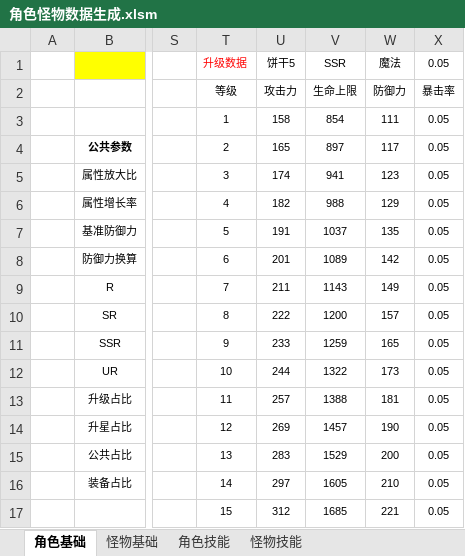
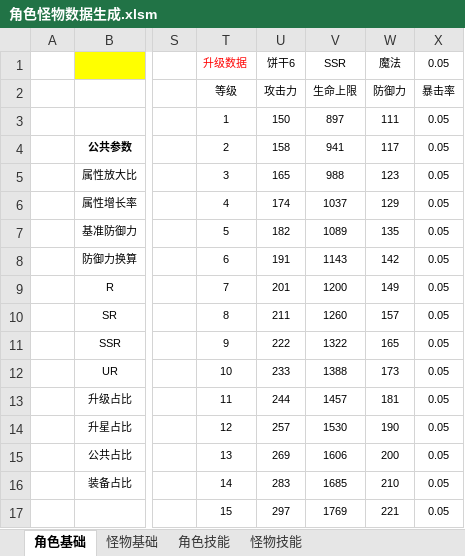
Before and after one commit to woomoody/NumDesTools, an Excel workbook: NumDesTools/doc/角色怪物数据生成.xlsm, sheet 角色基础, drawn as a sheet; only a part is shown, gaps mark what is left out; values as stored, in another font and other column widths than the file's, no borders; conditional formats not drawn; the diff covers the shown part only; the diff names each change by its address in the sheet, - before the commit and + after, or states it on an @@ line.

```diff
--- a/NumDesTools/doc/角色怪物数据生成.xlsm (sheet 角色基础)
+++ b/NumDesTools/doc/角色怪物数据生成.xlsm (sheet 角色基础)
-U1: 饼干5
+U1: 饼干6
-U3: 158
+U3: 150
-V3: 854
+V3: 897
-U4: 165
+U4: 158
-V4: 897
+V4: 941
-U5: 174
+U5: 165
-V5: 941
+V5: 988
-U6: 182
+U6: 174
-V6: 988
+V6: 1037
-U7: 191
+U7: 182
-V7: 1037
+V7: 1089
-U8: 201
+U8: 191
-V8: 1089
+V8: 1143
-U9: 211
+U9: 201
-V9: 1143
+V9: 1200
-U10: 222
+U10: 211
-V10: 1200
+V10: 1260
-U11: 233
+U11: 222
-V11: 1259
+V11: 1322
-U12: 244
+U12: 233
-V12: 1322
+V12: 1388
-U13: 257
+U13: 244
-V13: 1388
+V13: 1457
-U14: 269
+U14: 257
-V14: 1457
+V14: 1530
-U15: 283
+U15: 269
-V15: 1529
+V15: 1606
-U16: 297
+U16: 283
-V16: 1605
+V16: 1685
-U17: 312
+U17: 297
-V17: 1685
+V17: 1769
```
Also changed, not shown: 170 edited cells elsewhere in this sheet, 8 other files.
